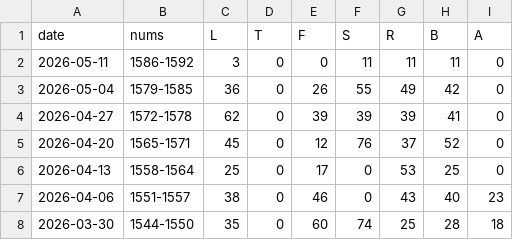
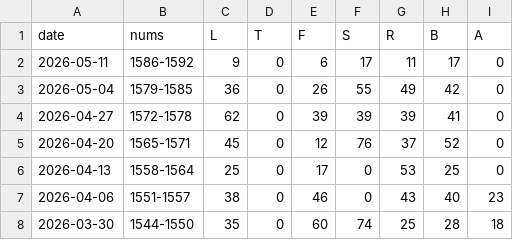
Before and after one commit to 1209090/wordle, a CSV file: stats.csv, drawn as a sheet; only a part is shown.

```diff
--- a/stats.csv
+++ b/stats.csv
@@ -1,3 +1,3 @@
 date,nums,L,T,F,S,R,B,A
-2026-05-11,1586-1592,3,0,0,11,11,11,0
+2026-05-11,1586-1592,9,0,6,17,11,17,0
 2026-05-04,1579-1585,36,0,26,55,49,42,0
```
Also changed, not shown: wordle.csv.
